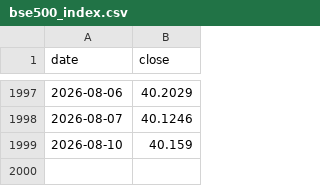
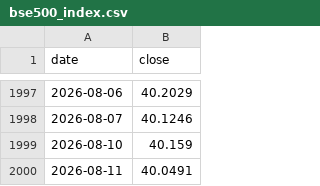
Before and after one commit to SapiensAdmin/Dashboard, a CSV file: data/bse500_index.csv, drawn as a sheet; only a part is shown, gaps mark what is left out.

```diff
--- a/data/bse500_index.csv
+++ b/data/bse500_index.csv
@@ -1999 +1999,2 @@ date,close
 2026-08-10,40.159
+2026-08-11,40.0491
```
Also changed, not shown: data/navs.csv, 4 other files.
